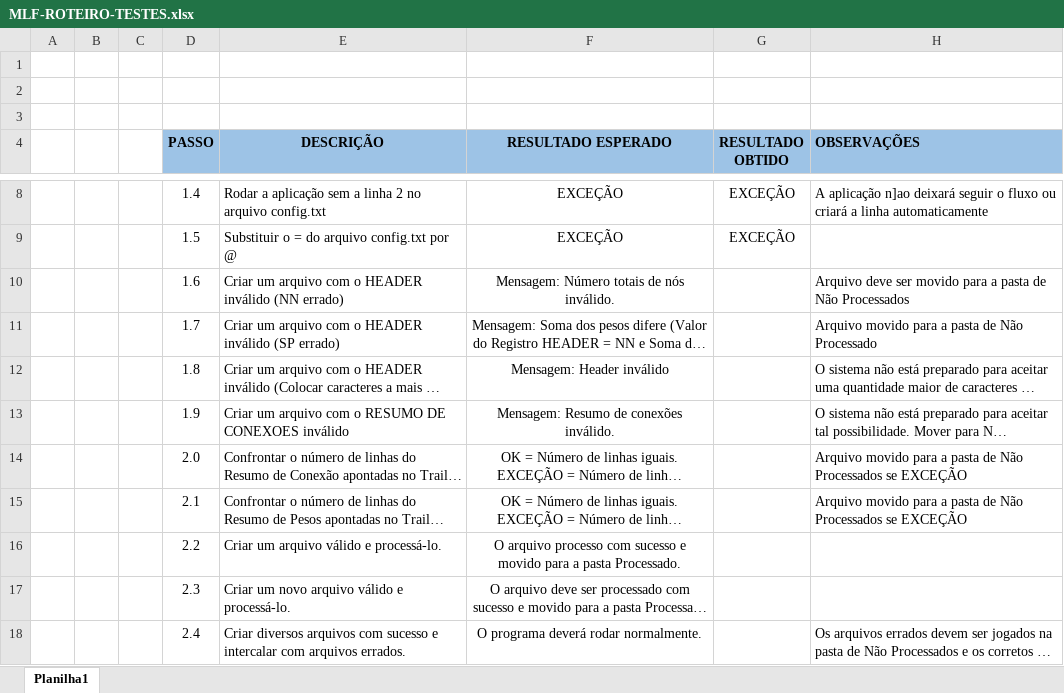
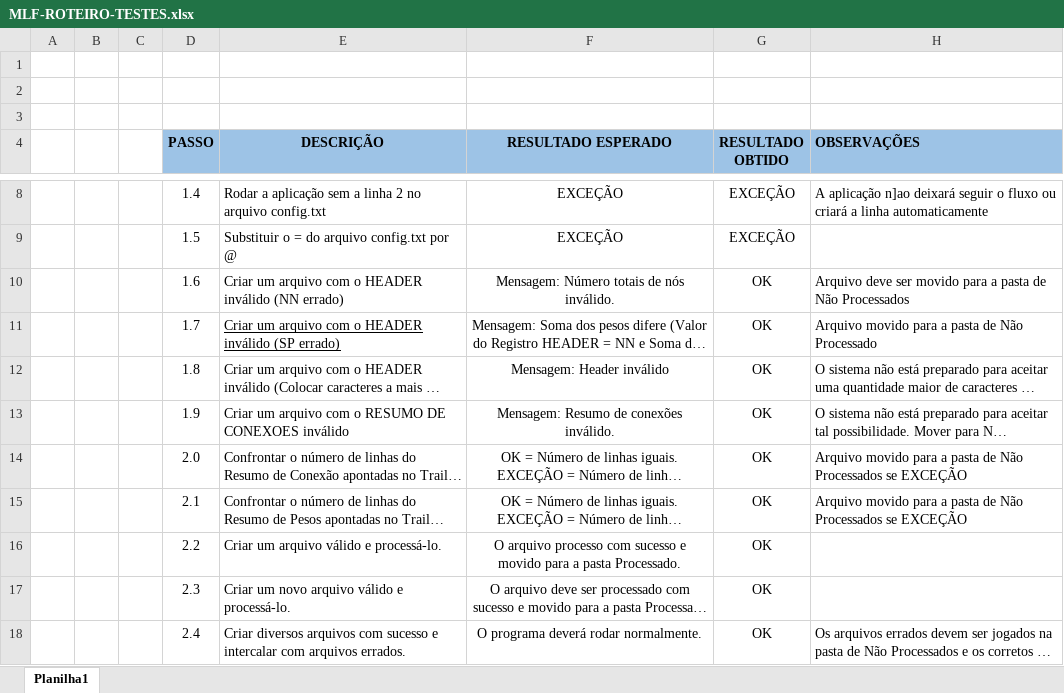
Before and after one commit to GabrielPavan/Trabalho-Grafos-02, an Excel workbook: Orientações/MLF-ROTEIRO-TESTES.xlsx, sheet Planilha1, drawn as a sheet; only a part is shown, gaps mark what is left out; long unchanged cells end in …; values as stored, in another font and other column widths than the file's, no borders; the diff names each change by its address in the sheet, - before the commit and + after, or states it on an @@ line.

Commit message:
Updating validations

```diff
--- a/Orientações/MLF-ROTEIRO-TESTES.xlsx (sheet Planilha1)
+++ b/Orientações/MLF-ROTEIRO-TESTES.xlsx (sheet Planilha1)
-G10:G18 (RESULTADO OBTIDO): (empty)
+G10:G18 (RESULTADO OBTIDO): OK
-E11 underline: off
+E11 underline: on
```
